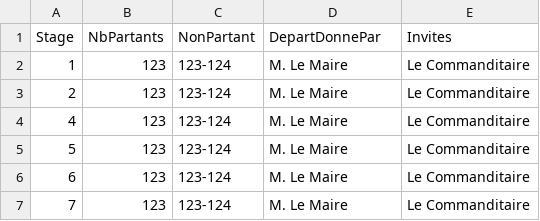
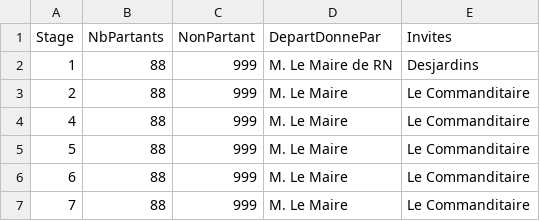
Before and after one commit to TourAbitibi/guide2024, a CSV file: results/InfoEtapes.csv, drawn as a sheet.

Commit message:
Correction info étape

```diff
--- a/results/InfoEtapes.csv
+++ b/results/InfoEtapes.csv
@@ -1,7 +1,7 @@
 Stage;NbPartants;NonPartant;DepartDonnePar;Invites
-1;123;123-124;M. Le Maire;Le Commanditaire
-2;123;123-124;M. Le Maire;Le Commanditaire
-4;123;123-124;M. Le Maire;Le Commanditaire
-5;123;123-124;M. Le Maire;Le Commanditaire
-6;123;123-124;M. Le Maire;Le Commanditaire
-7;123;123-124;M. Le Maire;Le Commanditaire
+1;88;999;M. Le Maire de RN ; Desjardins
+2;88;999;M. Le Maire;Le Commanditaire
+4;88;999;M. Le Maire;Le Commanditaire
+5;88;999;M. Le Maire;Le Commanditaire
+6;88;999;M. Le Maire;Le Commanditaire
+7;88;999;M. Le Maire;Le Commanditaire
```
Also changed, not shown: 12 other files.
